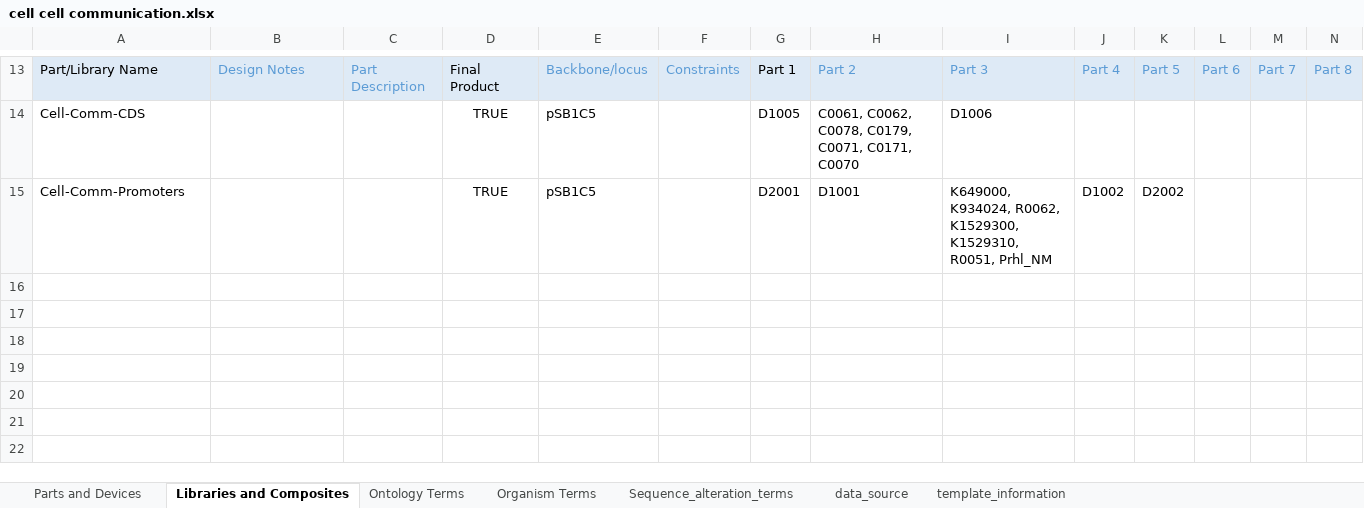
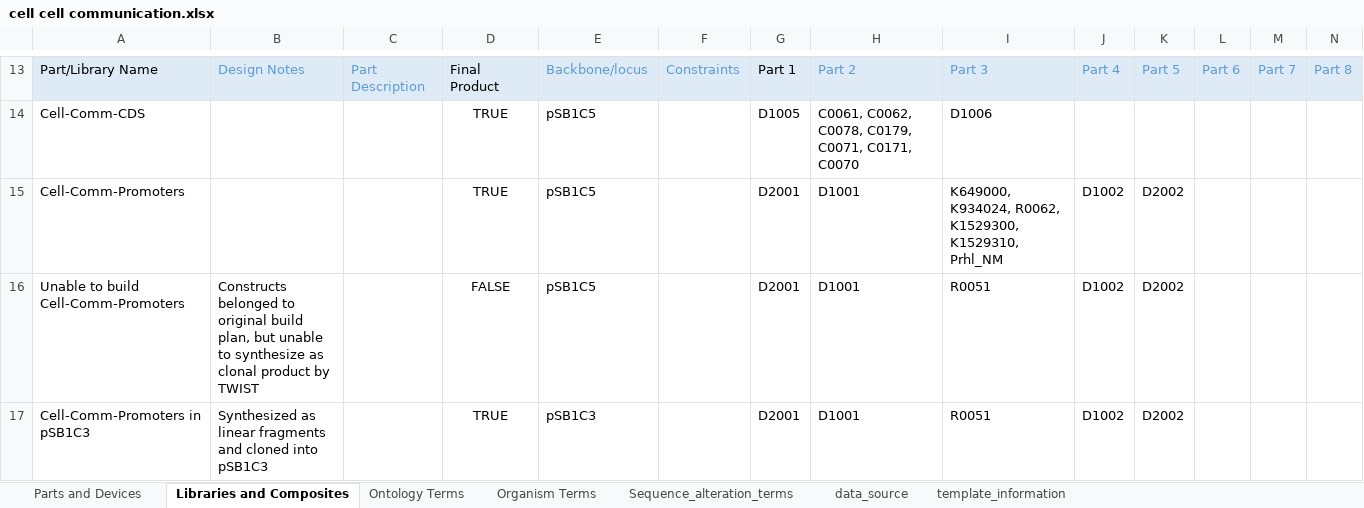
Before and after one commit to iGEM-Engineering/iGEM-distribution, an Excel workbook: Cell Cell communication/cell cell communication.xlsx, sheet Libraries and Composites, drawn as a sheet; only a part is shown, gaps mark what is left out; values as stored, in another font and other column widths than the file's, no borders; table styles not drawn; rows hold the shown columns only; the diff names each change by its address in the sheet, - before the commit and + after, or states it on an @@ line.

```diff
--- a/Cell Cell communication/cell cell communication.xlsx (sheet Libraries and Composites)
+++ b/Cell Cell communication/cell cell communication.xlsx (sheet Libraries and Composites)
-I15: …K1529300, K1529310, R0051, Prhl_NM
+I15: …K1529300, K1529310, Prhl_NM
+row 16: Unable to build Cell-Comm-Promoters | Constructs belonged to original build plan, but unable to synthesize as clonal product by TWIST |  | FALSE | pSB1C5 |  | D2001 | D1001 | R0051 | D1002 | D2002
+row 17: Cell-Comm-Promoters in pSB1C3 | Synthesized as linear fragments and cloned into pSB1C3 |  | TRUE | pSB1C3 |  | D2001 | D1001 | R0051 | D1002 | D2002
```
Also changed, not shown: sheet Parts and Devices, Plastic Degradation/Plastic Degradation.xlsx, Small Molecule Inducers/Small Molecule Inducers.xlsx, 1 other file.
